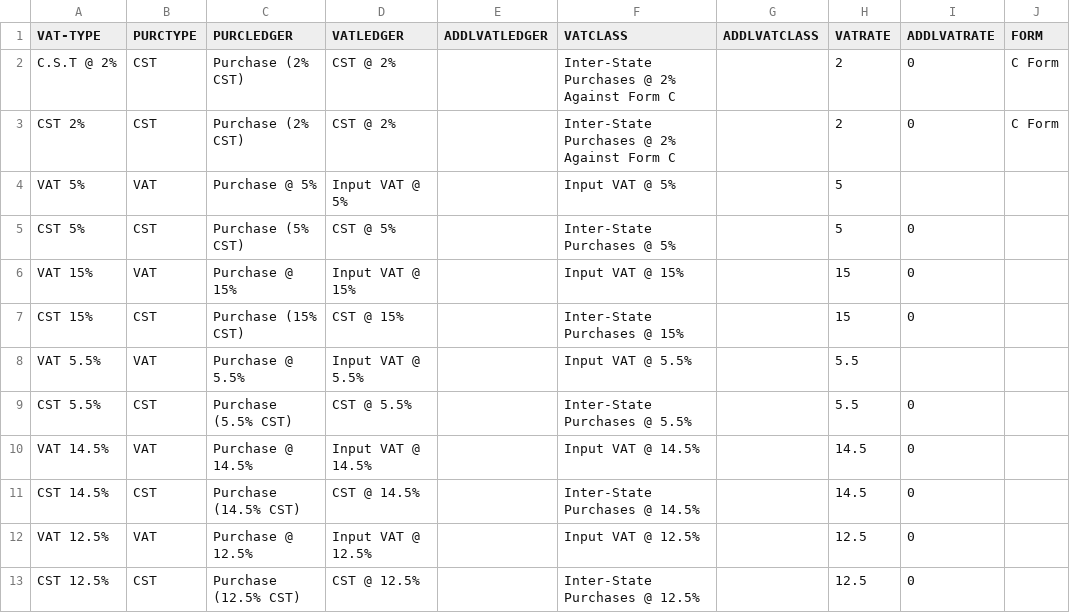
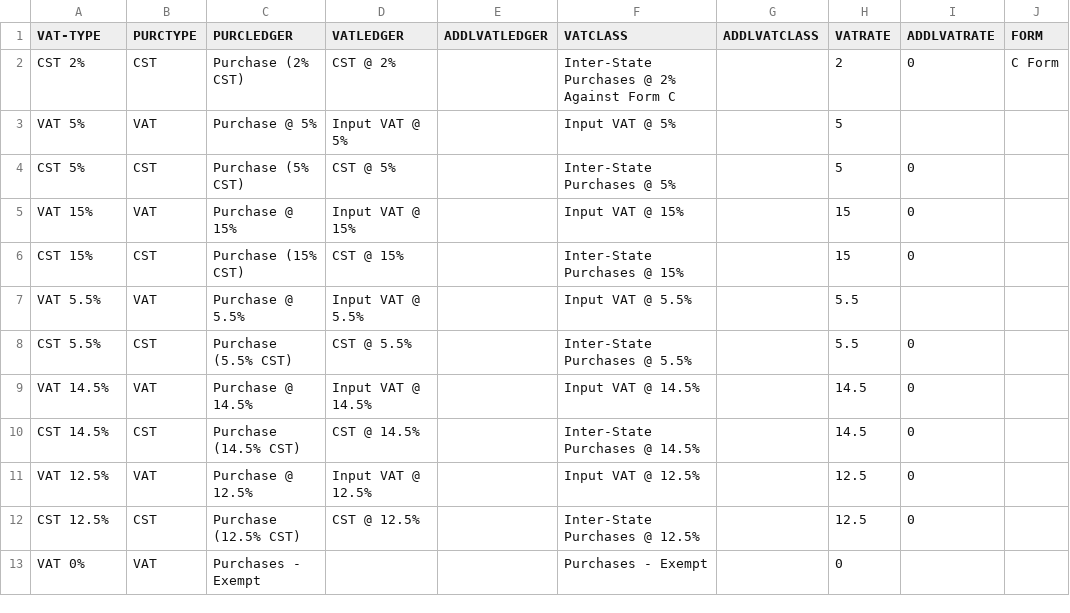
Before and after one commit to ShwetaSoftwares/excel-to-tally-templates, a CSV file: Vouchers-V7-Purchase-with-VAT-without-stockitems-settings.csv (was Vouchers-V6-Purchase-with-VAT-without-stockitems-settings.csv), drawn as a sheet.

Commit message:
v70 - Purchase with VAT without items
Compatibility with Tally ERP 9 Release 5.1

```diff
--- a/Vouchers-V6-Purchase-with-VAT-without-stockitems-settings.csv
+++ b/Vouchers-V7-Purchase-with-VAT-without-stockitems-settings.csv
@@ -1,3 +1,2 @@
 VAT-TYPE,PURCTYPE,PURCLEDGER,VATLEDGER,ADDLVATLEDGER,VATCLASS,ADDLVATCLASS,VATRATE,ADDLVATRATE,FORM
-C.S.T @ 2%,CST,Purchase (2% CST),CST @ 2%,,Inter-State Purchases @ 2% Against Form C,,2,0,C Form
 CST 2%,CST,Purchase (2% CST),CST @ 2%,,Inter-State Purchases @ 2% Against Form C,,2,0,C Form
@@ -13 +12,2 @@ VAT 12.5%,VAT,Purchase @ 12.5%,Input VAT @ 12.5%,,Input VAT @ 12.5%,,12.5,0
 CST 12.5%,CST,Purchase (12.5% CST),CST @ 12.5%,,Inter-State Purchases @ 12.5%,,12.5,0
+VAT 0%,VAT,Purchases - Exempt,,,Purchases - Exempt,,0,
```
Also changed, not shown: 4 other files.
